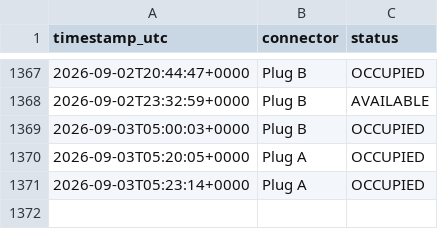
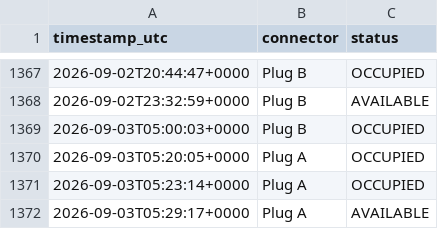
Before and after one commit to LordHob/Cargador-PT-Ovans1, a CSV file: data/history.csv, drawn as a sheet; only a part is shown, gaps mark what is left out; the diff names each change by its address in the sheet, - before the commit and + after, or states it on an @@ line.

```diff
--- a/data/history.csv
+++ b/data/history.csv
+row 1372: 2026-09-03T05:29:17+0000 | Plug A | AVAILABLE
```
Also changed, not shown: 1 other file.
